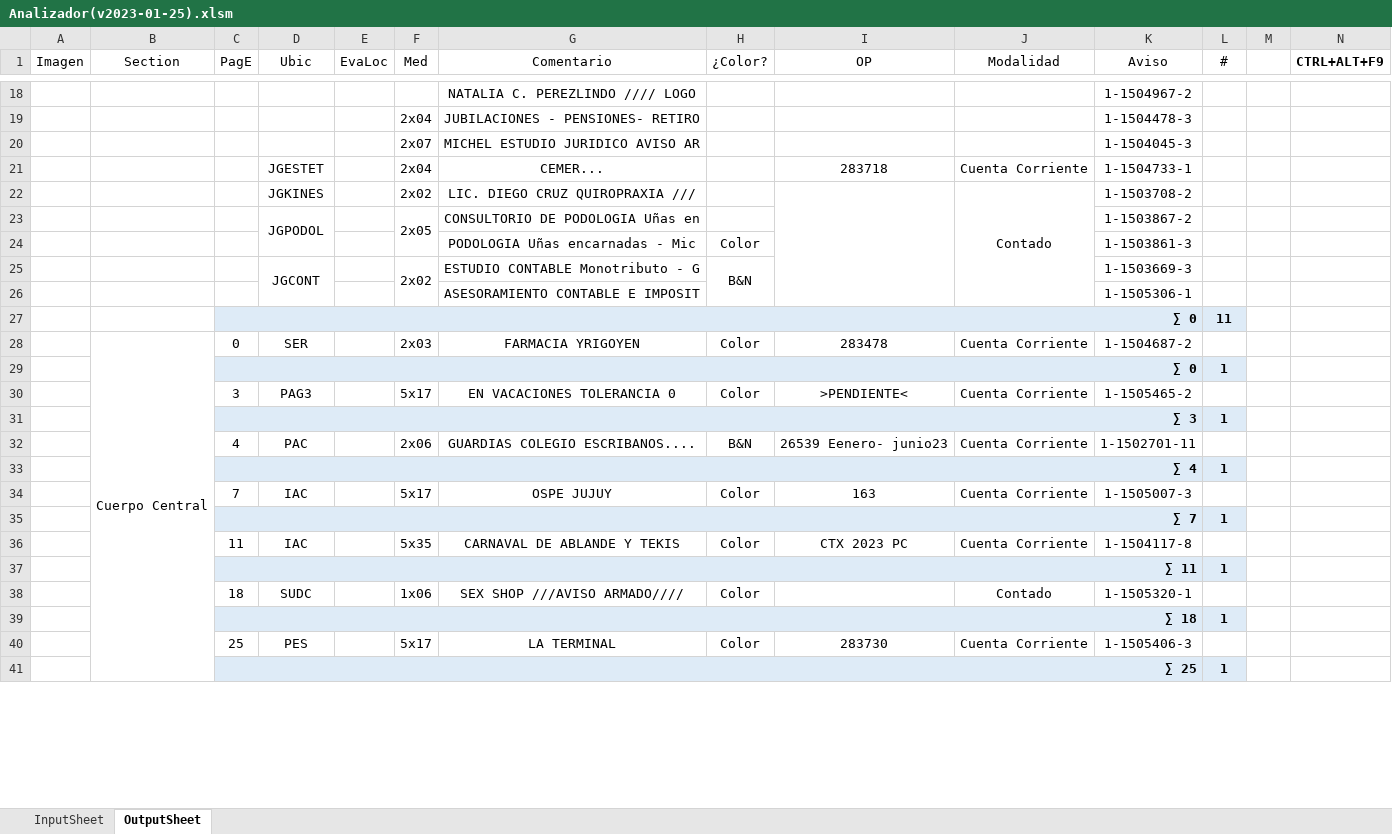
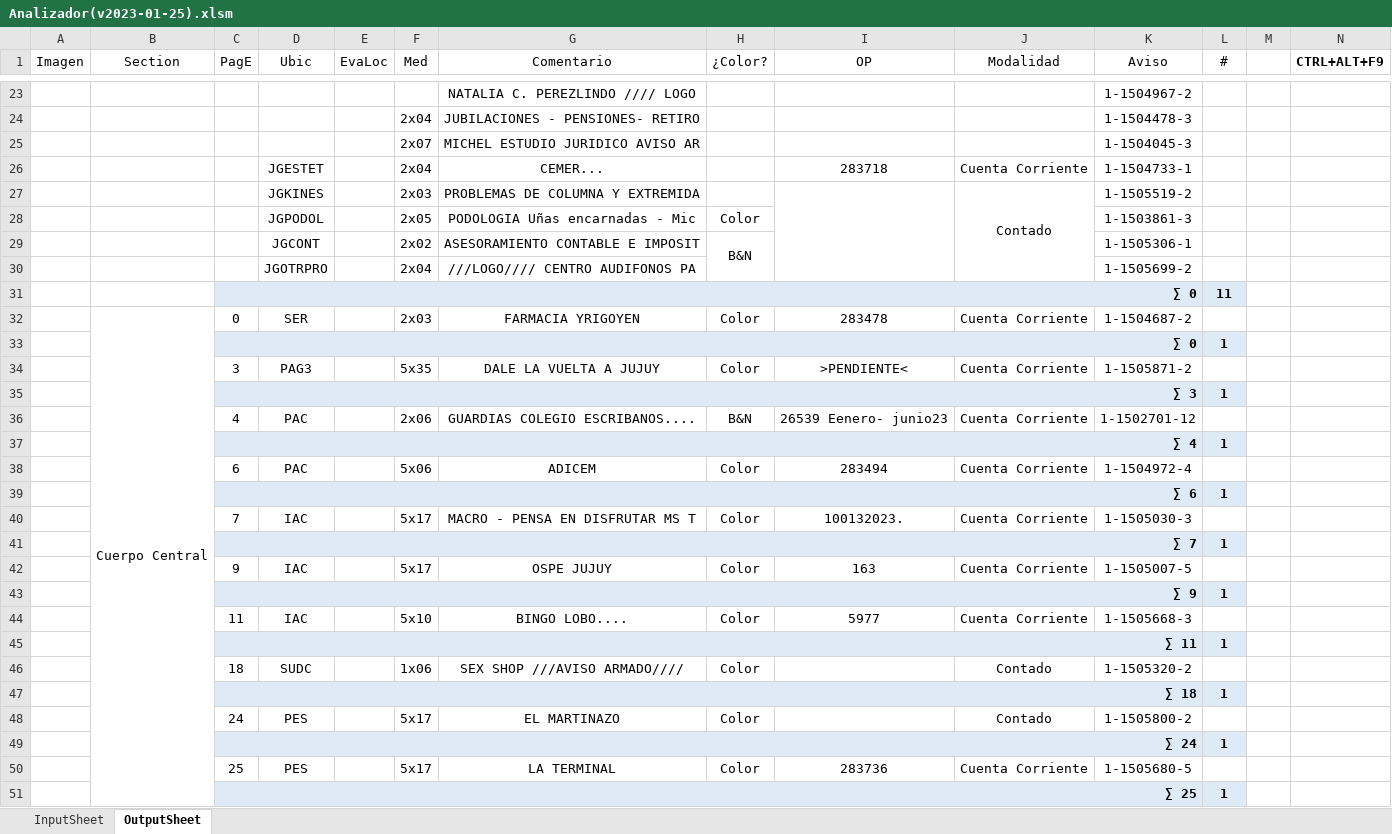
Before and after one commit to zherar7ordoya/AP5, an Excel workbook: Xtras/MSExcel/Analizador(v2023-01-25).xlsm, sheet OutputSheet, drawn as a sheet; only a part is shown, gaps mark what is left out; values as stored, in another font and other column widths than the file's, no borders; conditional formats not drawn; removed rows and columns are numbered as before the commit, all else as after; the diff covers the shown part only; the diff names each change by its address in the sheet, - before the commit and + after, or states it on an @@ line.

```diff
--- a/Xtras/MSExcel/Analizador(v2023-01-25).xlsm (sheet OutputSheet)
+++ b/Xtras/MSExcel/Analizador(v2023-01-25).xlsm (sheet OutputSheet)
-F27 (Med): 2x02
+F27 (Med): 2x03
-G27 (Comentario): LIC. DIEGO CRUZ QUIROPRAXIA ///
+G27 (Comentario): PROBLEMAS DE COLUMNA Y EXTREMIDA
-K27 (Aviso): 1-1503708-2
+K27 (Aviso): 1-1505519-2
-row 23:  |  |  | JGPODOL |  | 2x05 | CONSULTORIO DE PODOLOGIA Uñas en |  |  |  | 1-1503867-2 | 1
-D28 (Ubic): (empty)
+D28 (Ubic): JGPODOL
-F28 (Med): (empty)
+F28 (Med): 2x05
-D25:D26 merged
-F25:F26 merged
-G29 (Comentario): ESTUDIO CONTABLE Monotributo - G
+G29 (Comentario): ASESORAMIENTO CONTABLE E IMPOSIT
-K29 (Aviso): 1-1503669-3
+K29 (Aviso): 1-1505306-1
-row 26:  |  |  |  |  |  | ASESORAMIENTO CONTABLE E IMPOSIT |  |  |  | 1-1505306-1 | 1
+row 30:  |  |  | JGOTRPRO |  | 2x04 | ///LOGO//// CENTRO AUDIFONOS PA |  |  |  | 1-1505699-2 | 1
-F34 (Med): 5x17
+F34 (Med): 5x35
-G34 (Comentario): EN VACACIONES TOLERANCIA 0
+G34 (Comentario): DALE LA VUELTA A JUJUY
-K34 (Aviso): 1-1505465-2
+K34 (Aviso): 1-1505871-2
-K36 (Aviso): 1-1502701-11
+K36 (Aviso): 1-1502701-12
+row 38:  |  | 6 | PAC |  | 5x06 | ADICEM | Color | 283494 | Cuenta Corriente | 1-1504972-4 | 1
+row 39:  |  | ∑ 6 |  |  |  |  |  |  |  |  | 1
-G40 (Comentario): OSPE JUJUY
+G40 (Comentario): MACRO - PENSA EN DISFRUTAR MS T
-I40 (OP): 163
+I40 (OP): 100132023.
-K40 (Aviso): 1-1505007-3
+K40 (Aviso): 1-1505030-3
+row 42:  |  | 9 | IAC |  | 5x17 | OSPE JUJUY | Color | 163 | Cuenta Corriente | 1-1505007-5 | 1
+row 43:  |  | ∑ 9 |  |  |  |  |  |  |  |  | 1
-F44 (Med): 5x35
+F44 (Med): 5x10
-G44 (Comentario): CARNAVAL DE ABLANDE Y TEKIS
+G44 (Comentario): BINGO LOBO....
-I44 (OP): CTX 2023 PC
+I44 (OP): 5977
-K44 (Aviso): 1-1504117-8
+K44 (Aviso): 1-1505668-3
-K46 (Aviso): 1-1505320-1
+K46 (Aviso): 1-1505320-2
+row 48:  |  | 24 | PES |  | 5x17 | EL MARTINAZO | Color |  | Contado | 1-1505800-2 | 1
+row 49:  |  | ∑ 24 |  |  |  |  |  |  |  |  | 1
-I50 (OP): 283730
+I50 (OP): 283736
-K50 (Aviso): 1-1505406-3
+K50 (Aviso): 1-1505680-5
```
Also changed, not shown: 16 added rows, 12 removed rows, 25 edited cells and merged cells elsewhere in this sheet, hidden cells, 1 other file.
